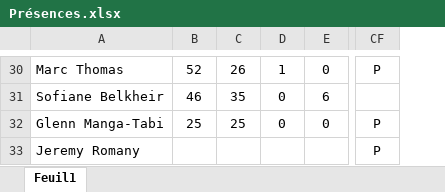
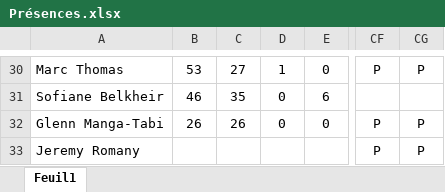
Before and after one commit to Chris15100/lld-app, an Excel workbook: data/2026-2027/Présences.xlsx, sheet Feuil1, drawn as a sheet; only a part is shown, gaps mark what is left out; values as stored, in another font and other column widths than the file's, no borders; removed rows and columns are numbered as before the commit, all else as after; the diff covers the shown part only; the diff names each change by its address in the sheet, - before the commit and + after, or states it on an @@ line.

```diff
--- a/data/2026-2027/Présences.xlsx (sheet Feuil1)
+++ b/data/2026-2027/Présences.xlsx (sheet Feuil1)
-column B, rows 30-32: 52 | 46 | 25
+column B, rows 30-32: 53 | 46 | 26
+column CG, rows 30-33: P |  | P | P
-C30: 26
+C30: 27
-C32: 25
+C32: 26
```
Also changed, not shown: 28 edited cells elsewhere in this sheet, data/2026-2027/Gps propres catapult.xlsx.
